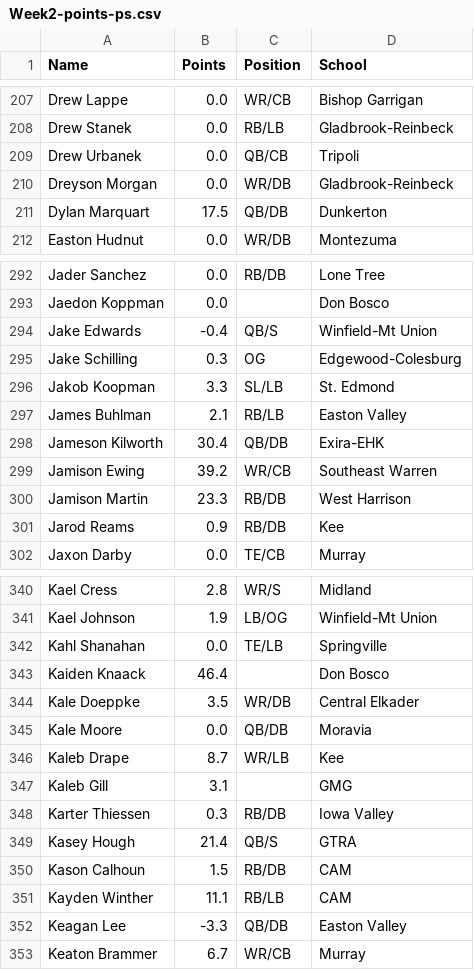
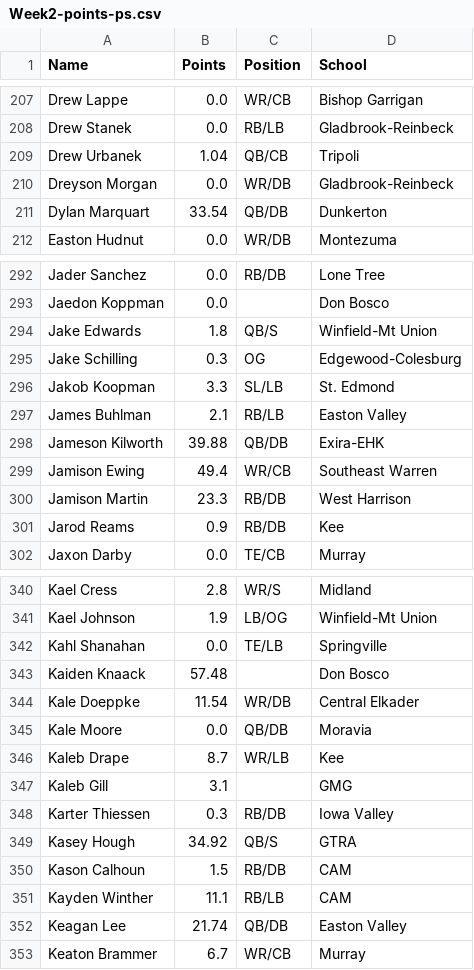
Before and after one commit to Fwiy27/8Man, a CSV file: data/Week2-points-ps.csv, drawn as a sheet; only a part is shown, gaps mark what is left out; the diff covers the shown part only.

```diff
--- a/data/Week2-points-ps.csv
+++ b/data/Week2-points-ps.csv
@@ -208,5 +208,5 @@ Drew Lappe,0.0,WR/CB,Bishop Garrigan
 Drew Stanek,0.0,RB/LB,Gladbrook-Reinbeck
-Drew Urbanek,0.0,QB/CB,Tripoli
+Drew Urbanek,1.04,QB/CB,Tripoli
 Dreyson Morgan,0.0,WR/DB,Gladbrook-Reinbeck
-Dylan Marquart,17.5,QB/DB,Dunkerton
+Dylan Marquart,33.54,QB/DB,Dunkerton
 Easton Hudnut,0.0,WR/DB,Montezuma
@@ -293,3 +293,3 @@ Jader Sanchez,0.0,RB/DB,Lone Tree
 Jaedon Koppman,0.0,,Don Bosco
-Jake Edwards,-0.4,QB/S,Winfield-Mt Union
+Jake Edwards,1.8,QB/S,Winfield-Mt Union
 Jake Schilling,0.3,OG,Edgewood-Colesburg
@@ -297,4 +297,4 @@ Jakob Koopman,3.3,SL/LB,St. Edmond
 James Buhlman,2.1,RB/LB,Easton Valley
-Jameson Kilworth,30.4,QB/DB,Exira-EHK
-Jamison Ewing,39.2,WR/CB,Southeast Warren
+Jameson Kilworth,39.88,QB/DB,Exira-EHK
+Jamison Ewing,49.4,WR/CB,Southeast Warren
 Jamison Martin,23.3,RB/DB,West Harrison
@@ -342,4 +342,4 @@ Kael Johnson,1.9,LB/OG,Winfield-Mt Union
 Kahl Shanahan,0.0,TE/LB,Springville
-Kaiden Knaack,46.4,,Don Bosco
-Kale Doeppke,3.5,WR/DB,Central Elkader
+Kaiden Knaack,57.48,,Don Bosco
+Kale Doeppke,11.54,WR/DB,Central Elkader
 Kale Moore,0.0,QB/DB,Moravia
@@ -348,6 +348,6 @@ Kaleb Gill,3.1,,GMG
 Karter Thiessen,0.3,RB/DB,Iowa Valley
-Kasey Hough,21.4,QB/S,GTRA
+Kasey Hough,34.92,QB/S,GTRA
 Kason Calhoun,1.5,RB/DB,CAM
 Kayden Winther,11.1,RB/LB,CAM
-Keagan Lee,-3.3,QB/DB,Easton Valley
+Keagan Lee,21.74,QB/DB,Easton Valley
 Keaton Brammer,6.7,WR/CB,Murray
```
Also changed, not shown: 29 edited cells elsewhere in this file, data/Week2-passing-all.csv, data/Week2-passing.csv, 18 other files.
